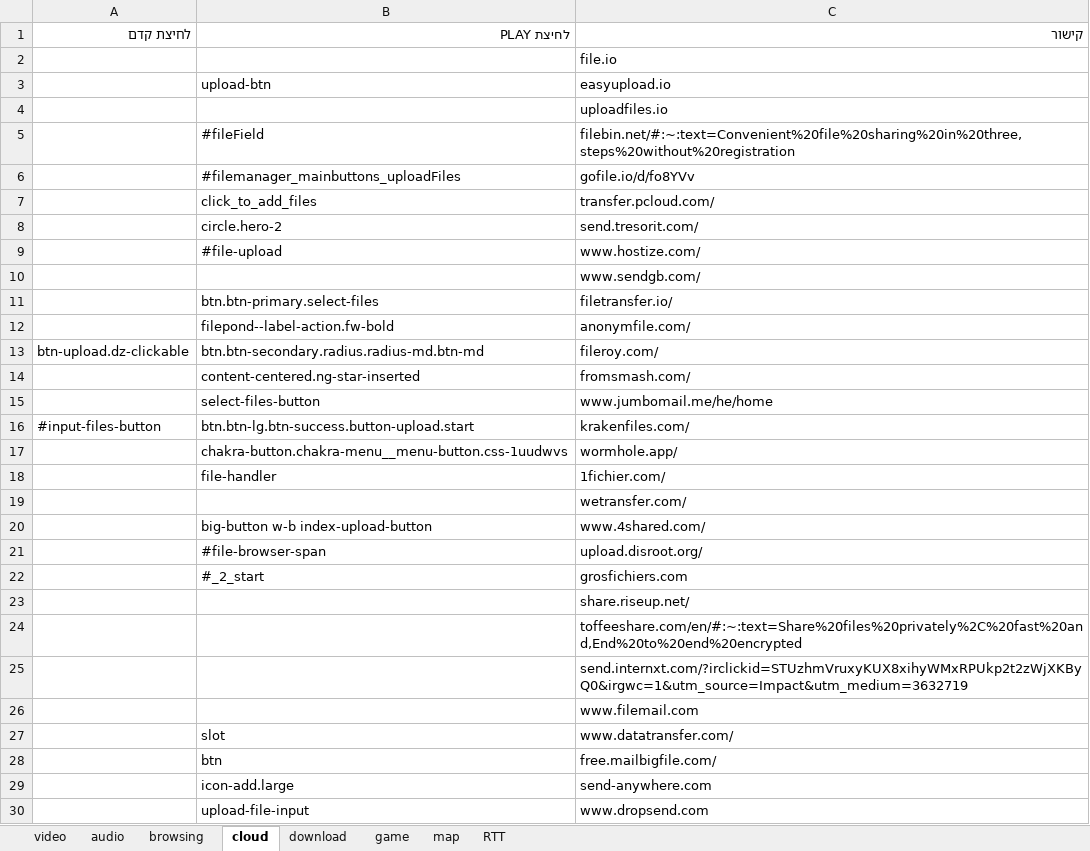
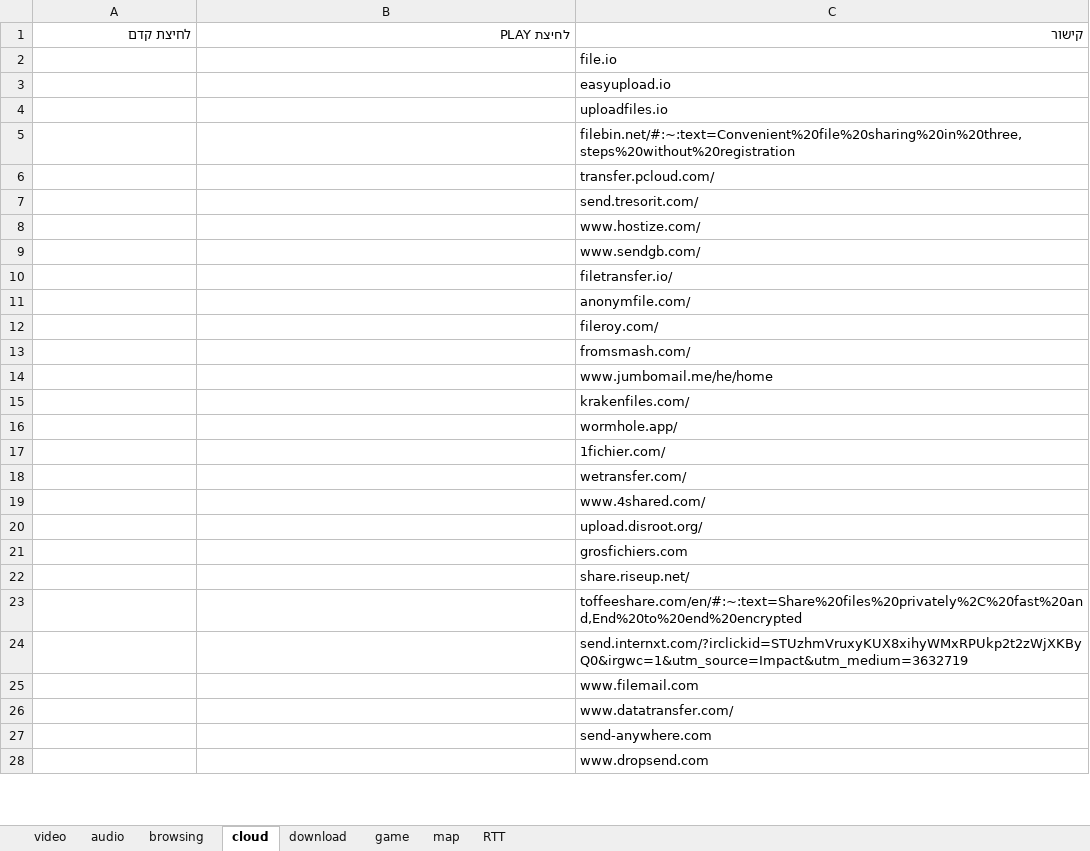
Before and after one commit to ArielCyber/PQBench, an Excel workbook: tools/1000_websites_sorter/domain_completion_tracker.xlsx, sheet cloud, drawn as a sheet; only a part is shown; values as stored, in another font and other column widths than the file's, no cell formats; removed rows and columns are numbered as before the commit, all else as after; the diff covers the shown part only; the diff names each change by its address in the sheet, - before the commit and + after, or states it on an @@ line.

```diff
--- a/tools/1000_websites_sorter/domain_completion_tracker.xlsx (sheet cloud)
+++ b/tools/1000_websites_sorter/domain_completion_tracker.xlsx (sheet cloud)
-B3: upload-btn
+B3: (empty)
-B5: #fileField
+B5: (empty)
-row 6:  | #filemanager_mainbuttons_uploadFiles | gofile.io/d/fo8YVv
-B6: click_to_add_files
+B6: (empty)
-B7: circle.hero-2
+B7: (empty)
-B8: #file-upload
+B8: (empty)
-B10: btn.btn-primary.select-files
+B10: (empty)
-B11: filepond--label-action.fw-bold
+B11: (empty)
-A12: btn-upload.dz-clickable
+A12: (empty)
-B12: btn.btn-secondary.radius.radius-md.btn-md
+B12: (empty)
-B13: content-centered.ng-star-inserted
+B13: (empty)
-B14: select-files-button
+B14: (empty)
-A15: #input-files-button
+A15: (empty)
-B15: btn.btn-lg.btn-success.button-upload.start
+B15: (empty)
-B16: chakra-button.chakra-menu__menu-button.css-1uudwvs
+B16: (empty)
-B17: file-handler
+B17: (empty)
-B19: big-button w-b index-upload-button
+B19: (empty)
-B20: #file-browser-span
+B20: (empty)
-B21: #_2_start
+B21: (empty)
-B26: slot
+B26: (empty)
-row 28:  | btn | free.mailbigfile.com/
-B27: icon-add.large
+B27: (empty)
-B28: upload-file-input
+B28: (empty)
```
Also changed, not shown: 29 removed rows and 5 edited cells elsewhere in this sheet, sheet browsing, sheet download, sheet game, cell formats, 5 other files.
